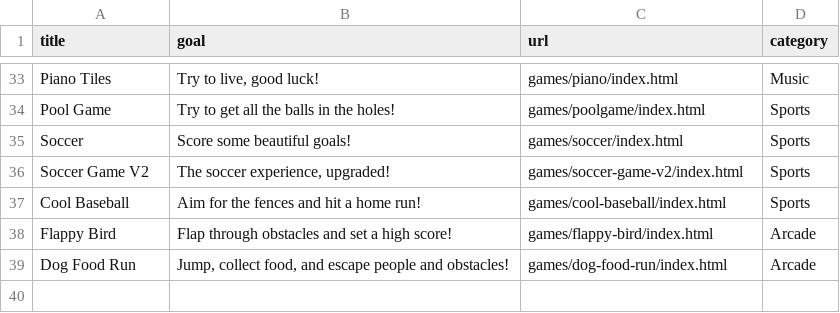
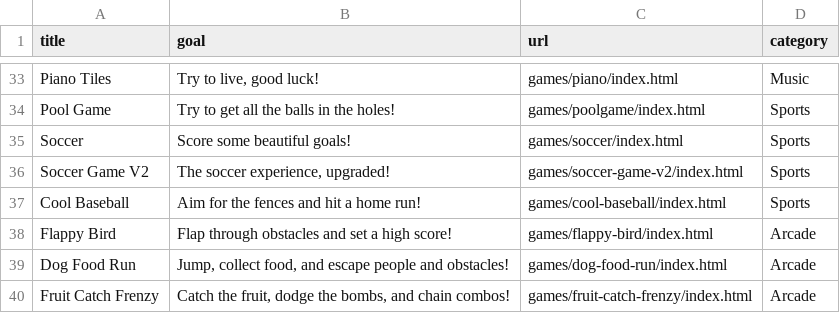
Before and after one commit to benjunuzi/website, a CSV file: games.csv, drawn as a sheet; only a part is shown, gaps mark what is left out.

Commit message:
List Fruit Catch Frenzy on homepage

```diff
--- a/games.csv
+++ b/games.csv
@@ -39 +39,2 @@ title,goal,url,category
 "Dog Food Run","Jump, collect food, and escape people and obstacles!","games/dog-food-run/index.html","Arcade"
+"Fruit Catch Frenzy","Catch the fruit, dodge the bombs, and chain combos!","games/fruit-catch-frenzy/index.html","Arcade"
```
